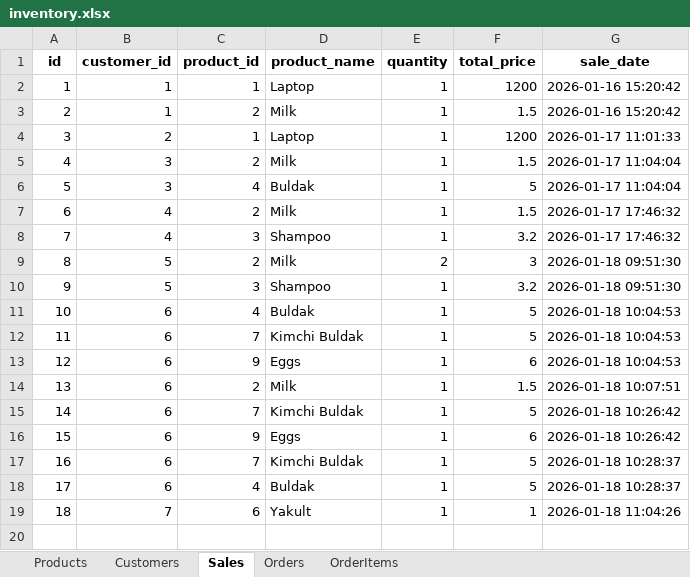
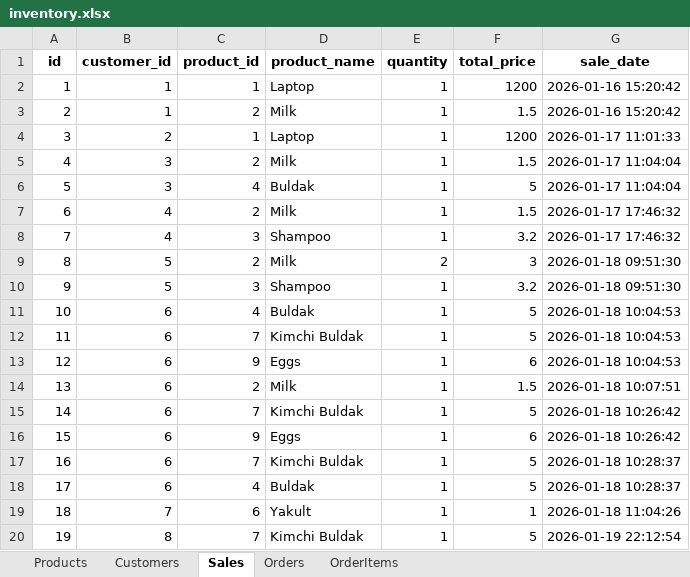
Before and after one commit to hong86097-afk/OmniCart_12, an Excel workbook: database/inventory.xlsx, sheet Sales, drawn as a sheet; values as stored, in another font and other column widths than the file's, no borders; the diff names each change by its address in the sheet, - before the commit and + after, or states it on an @@ line.

```diff
--- a/database/inventory.xlsx (sheet Sales)
+++ b/database/inventory.xlsx (sheet Sales)
+row 20: 19 | 8 | 7 | Kimchi Buldak | 1 | 5 | 2026-01-19 22:12:54
```
Also changed, not shown: sheet Orders, sheet OrderItems, sheet Customers, sheet Products.
